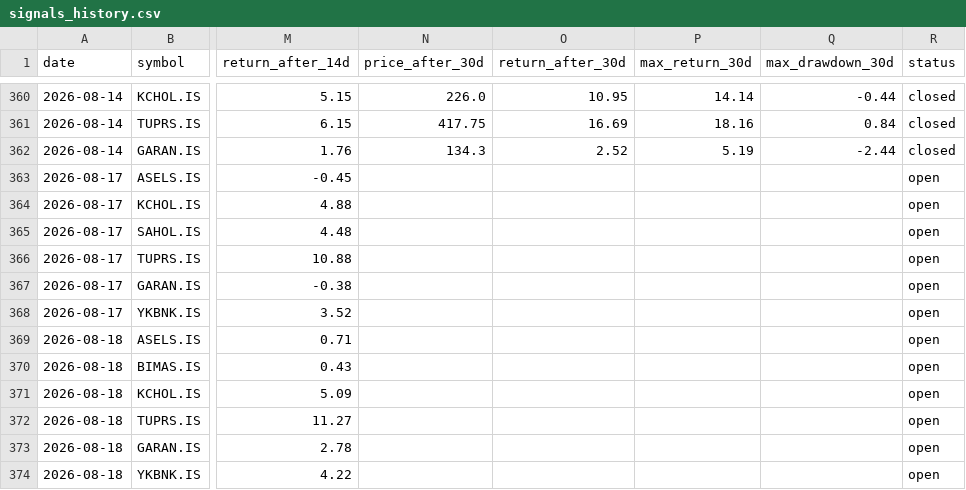
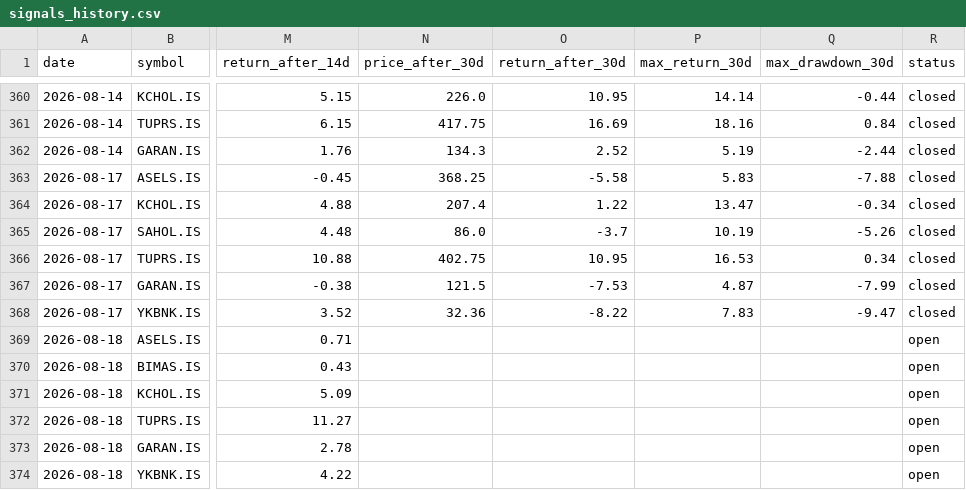
Before and after one commit to semreerol/BistTraderBot, a CSV file: data/signals_history.csv, drawn as a sheet; only a part is shown, gaps mark what is left out; the diff covers the shown part only; the diff names each change by its address in the sheet, - before the commit and + after, or states it on an @@ line.

```diff
--- a/data/signals_history.csv
+++ b/data/signals_history.csv
-N363 (price_after_30d): (empty)
+N363 (price_after_30d): 368.25
-O363 (return_after_30d): (empty)
+O363 (return_after_30d): -5.58
-P363 (max_return_30d): (empty)
+P363 (max_return_30d): 5.83
-Q363 (max_drawdown_30d): (empty)
+Q363 (max_drawdown_30d): -7.88
-R363:R368 (status): open
+R363:R368 (status): closed
-N364 (price_after_30d): (empty)
+N364 (price_after_30d): 207.4
-O364 (return_after_30d): (empty)
+O364 (return_after_30d): 1.22
-P364 (max_return_30d): (empty)
+P364 (max_return_30d): 13.47
-Q364 (max_drawdown_30d): (empty)
+Q364 (max_drawdown_30d): -0.34
-N365 (price_after_30d): (empty)
+N365 (price_after_30d): 86.0
-O365 (return_after_30d): (empty)
+O365 (return_after_30d): -3.7
-P365 (max_return_30d): (empty)
+P365 (max_return_30d): 10.19
-Q365 (max_drawdown_30d): (empty)
+Q365 (max_drawdown_30d): -5.26
-N366 (price_after_30d): (empty)
+N366 (price_after_30d): 402.75
-O366 (return_after_30d): (empty)
+O366 (return_after_30d): 10.95
-P366 (max_return_30d): (empty)
+P366 (max_return_30d): 16.53
-Q366 (max_drawdown_30d): (empty)
+Q366 (max_drawdown_30d): 0.34
-N367 (price_after_30d): (empty)
+N367 (price_after_30d): 121.5
-O367 (return_after_30d): (empty)
+O367 (return_after_30d): -7.53
-P367 (max_return_30d): (empty)
+P367 (max_return_30d): 4.87
-Q367 (max_drawdown_30d): (empty)
+Q367 (max_drawdown_30d): -7.99
-N368 (price_after_30d): (empty)
+N368 (price_after_30d): 32.36
-O368 (return_after_30d): (empty)
+O368 (return_after_30d): -8.22
-P368 (max_return_30d): (empty)
+P368 (max_return_30d): 7.83
-Q368 (max_drawdown_30d): (empty)
+Q368 (max_drawdown_30d): -9.47
```
Also changed, not shown: 42 edited cells elsewhere in this file.
